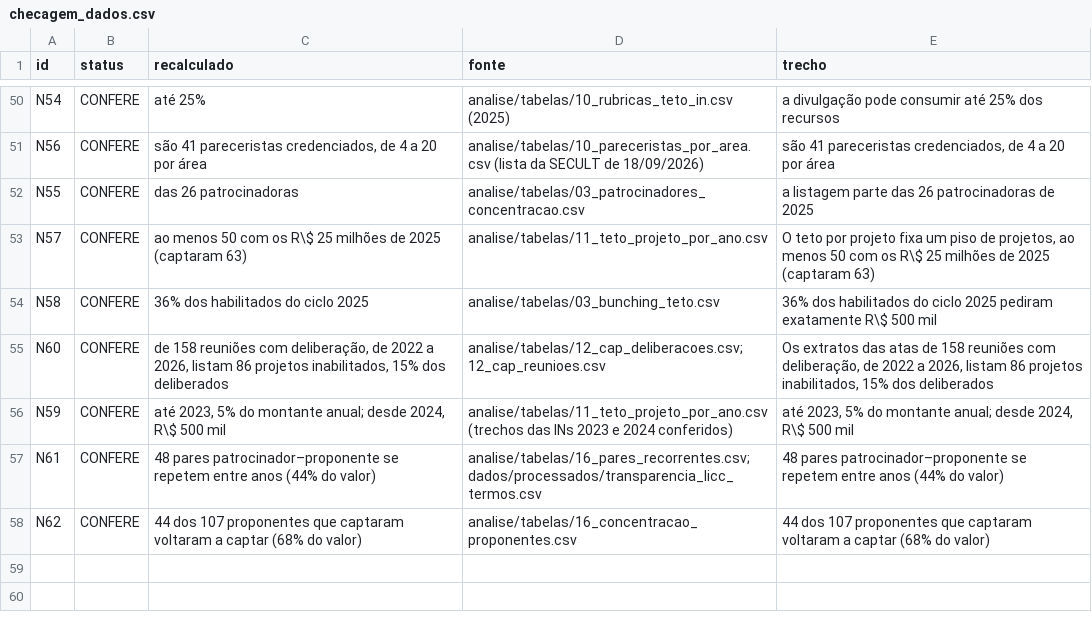
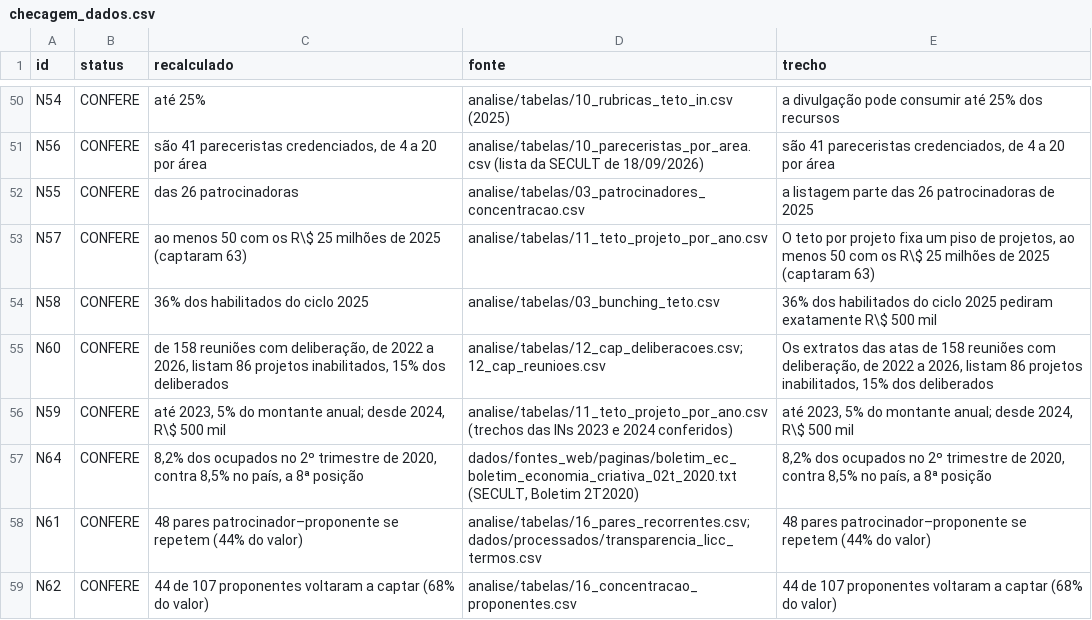
Before and after one commit to fcarva/aval-pol, a CSV file: artigo/auditoria/checagem_dados.csv, drawn as a sheet; only a part is shown, gaps mark what is left out.

```diff
--- a/artigo/auditoria/checagem_dados.csv
+++ b/artigo/auditoria/checagem_dados.csv
@@ -56,3 +56,4 @@ N60,CONFERE,"de 158 reuniões com deliberação, de 2022 a 2026, listam 86 proje
 N59,CONFERE,"até 2023, 5% do montante anual; desde 2024, R\$ 500 mil",analise/tabelas/11_teto_projeto_por_ano.csv (trechos das INs 2023 e 2024 conferidos),"até 2023, 5% do montante anual; desde 2024, R\$ 500 mil"
-N61,CONFERE,48 pares patrocinador–proponente se repetem entre anos (44% do valor),analise/tabelas/16_pares_recorrentes.csv; dados/processados/transparencia_licc_termos.csv,48 pares patrocinador–proponente se repetem entre anos (44% do valor)
-N62,CONFERE,44 dos 107 proponentes que captaram voltaram a captar (68% do valor),analise/tabelas/16_concentracao_proponentes.csv,44 dos 107 proponentes que captaram voltaram a captar (68% do valor)
+N64,CONFERE,"8,2% dos ocupados no 2º trimestre de 2020, contra 8,5% no país, a 8ª posição","dados/fontes_web/paginas/boletim_ec_boletim_economia_criativa_02t_2020.txt (SECULT, Boletim 2T2020)","8,2% dos ocupados no 2º trimestre de 2020, contra 8,5% no país, a 8ª posição"
+N61,CONFERE,48 pares patrocinador–proponente se repetem (44% do valor),analise/tabelas/16_pares_recorrentes.csv; dados/processados/transparencia_licc_termos.csv,48 pares patrocinador–proponente se repetem (44% do valor)
+N62,CONFERE,44 de 107 proponentes voltaram a captar (68% do valor),analise/tabelas/16_concentracao_proponentes.csv,44 de 107 proponentes voltaram a captar (68% do valor)
```
Also changed, not shown: artigo/auditoria/checagem_referencias.csv, 3 other files.
